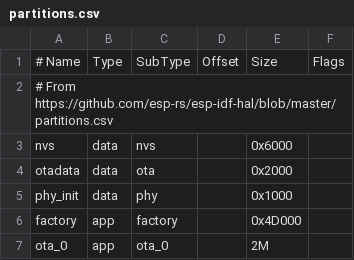
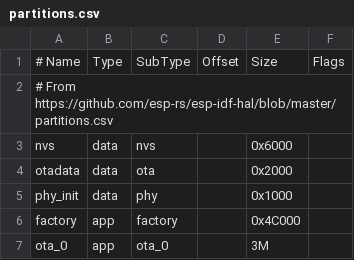
Before and after one commit to connorslade/nmea2000-ble, a CSV file: embedded/partitions.csv, drawn as a sheet.

Commit message:
Increase main partition to 3M

```diff
--- a/embedded/partitions.csv
+++ b/embedded/partitions.csv
@@ -5,3 +5,3 @@ otadata,  data, ota,     ,        0x2000,
 phy_init, data, phy,     ,        0x1000,
-factory,  app,  factory, ,        0x4D000,
-ota_0,    app,  ota_0,   ,        2M,
+factory,  app,  factory, ,        0x4C000,
+ota_0,    app,  ota_0,   ,        3M,
```
Also changed, not shown: 4 other files.
